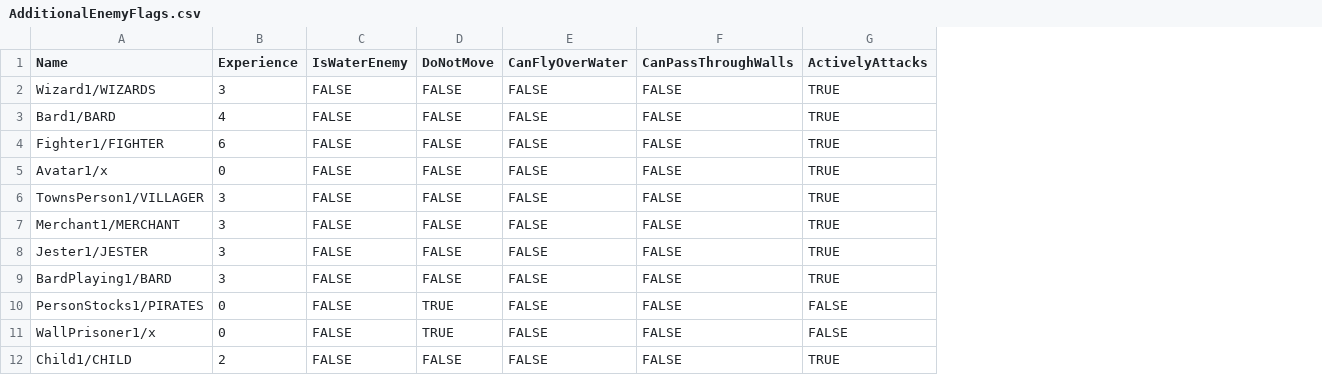
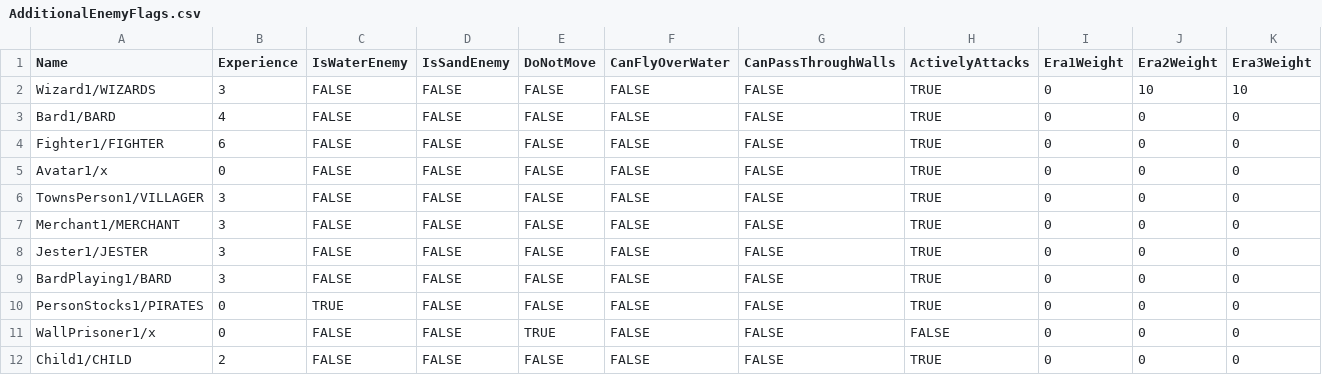
Before and after one commit to bradhannah/Ultima5Redux, a CSV file: Ultima5Redux/DataFiles/AdditionalEnemyFlags.csv, drawn as a sheet; only a part is shown; addresses are those after the commit; the diff names each change by its address in the sheet, - before the commit and + after, or states it on an @@ line.

Commit message:
Spawning and clearing enemies on the overworld map Added some extra data for monster spawning

```diff
--- a/Ultima5Redux/DataFiles/AdditionalEnemyFlags.csv
+++ b/Ultima5Redux/DataFiles/AdditionalEnemyFlags.csv
+column D (IsSandEnemy), rows 2-12: all FALSE
+column I (Era1Weight), rows 2-12: all 0
+column J (Era2Weight), rows 2-12: 10 | 0 | 0 | 0 | 0 | 0 | 0 | 0 | 0 | 0 | 0
+column K (Era3Weight), rows 2-12: 10 | 0 | 0 | 0 | 0 | 0 | 0 | 0 | 0 | 0 | 0
-C10 (IsWaterEnemy): FALSE
+C10 (IsWaterEnemy): TRUE
-E10 (DoNotMove): TRUE
+E10 (DoNotMove): FALSE
-H10 (ActivelyAttacks): FALSE
+H10 (ActivelyAttacks): TRUE
```
Also changed, not shown: 14 other files.
